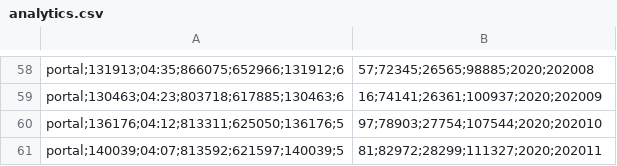
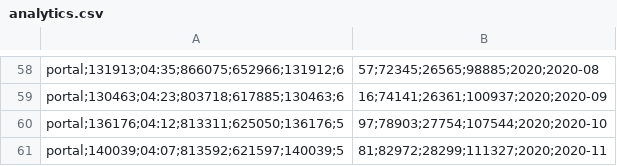
Before and after one commit to Andrelamor/analytics, a CSV file: analytics.csv, drawn as a sheet; only a part is shown, gaps mark what is left out; the diff covers the shown part only; the diff names each change by its address in the sheet, - before the commit and + after, or states it on an @@ line.

```diff
--- a/analytics.csv
+++ b/analytics.csv
-B58: 57;72345;26565;98885;2020;202008
+B58: 57;72345;26565;98885;2020;2020-08
-B59: 16;74141;26361;100937;2020;202009
+B59: 16;74141;26361;100937;2020;2020-09
-B60: 97;78903;27754;107544;2020;202010
+B60: 97;78903;27754;107544;2020;2020-10
-B61: 81;82972;28299;111327;2020;202011
+B61: 81;82972;28299;111327;2020;2020-11
```
Also changed, not shown: 56 edited cells elsewhere in this file, 1 other file.
